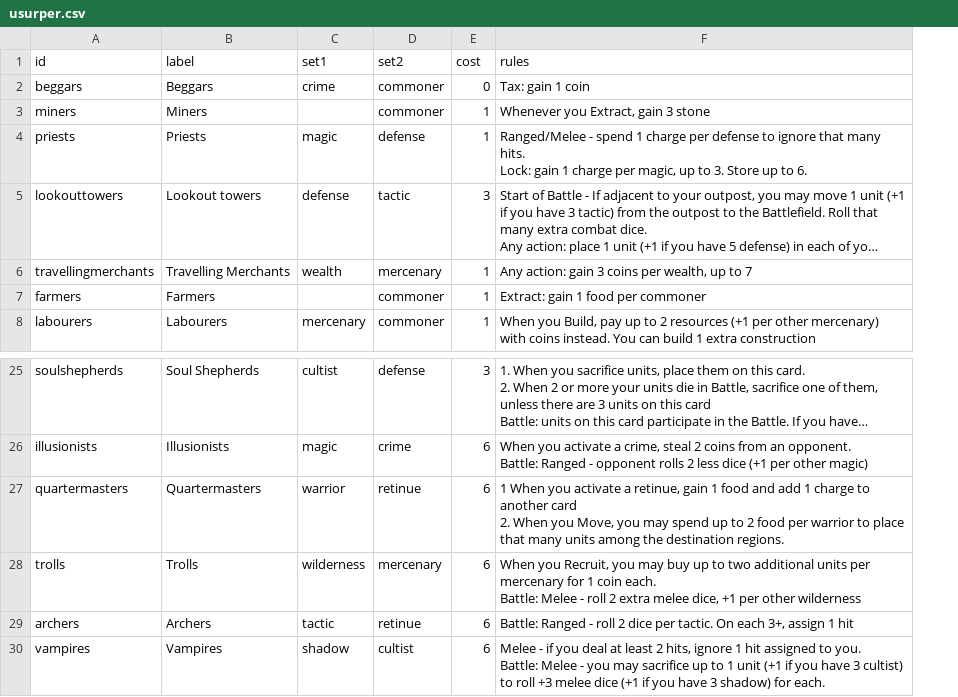
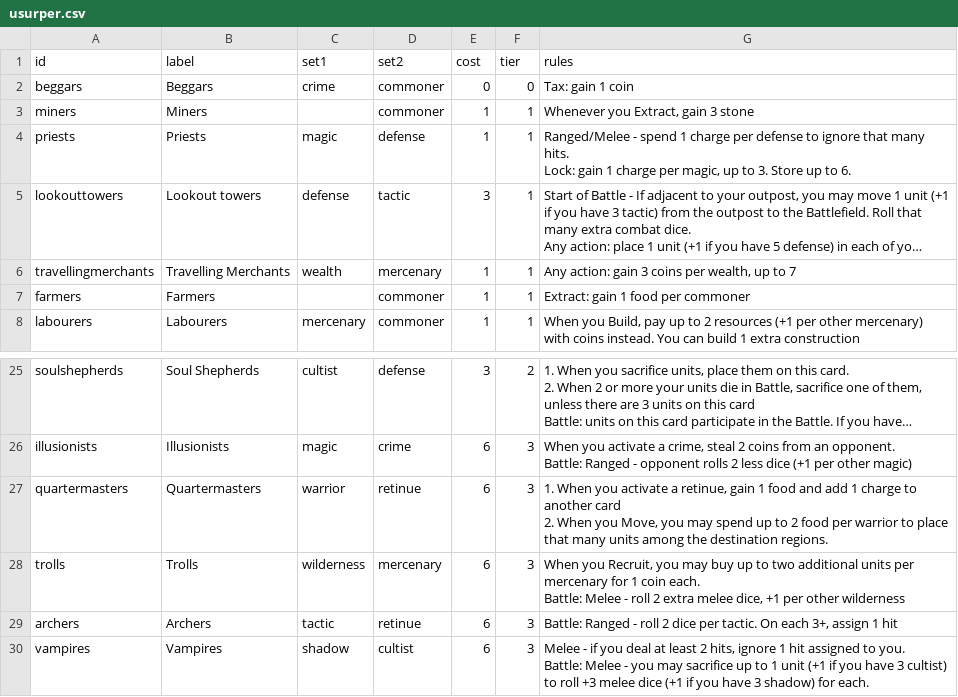
Before and after one commit to Johru/usurpers, a CSV file: usurper.csv, drawn as a sheet; only a part is shown, gaps mark what is left out; long unchanged cells end in …; addresses are those after the commit; the diff names each change by its address in the sheet, - before the commit and + after, or states it on an @@ line.

```diff
--- a/usurper.csv
+++ b/usurper.csv
+column F (tier), rows 2-8: 0 | 1 | 1 | 1 | 1 | 1 | 1; rows 25-30: 2 | 3 | 3 | 3 | 3 | 3
-G27 (rules): 1 When you…
+G27 (rules): 1. When you…
```
Also changed, not shown: 6 other files.
